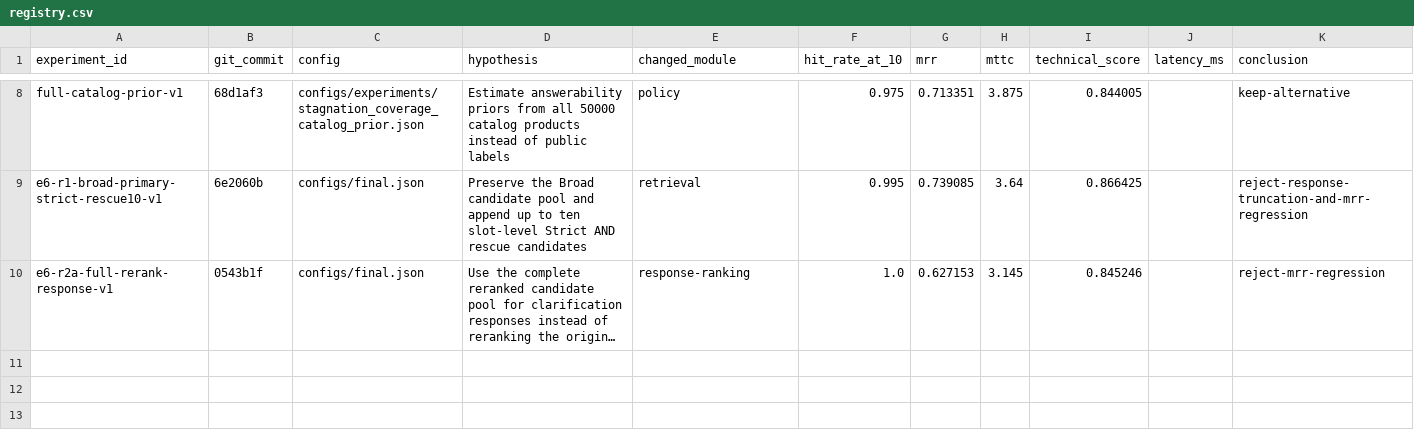
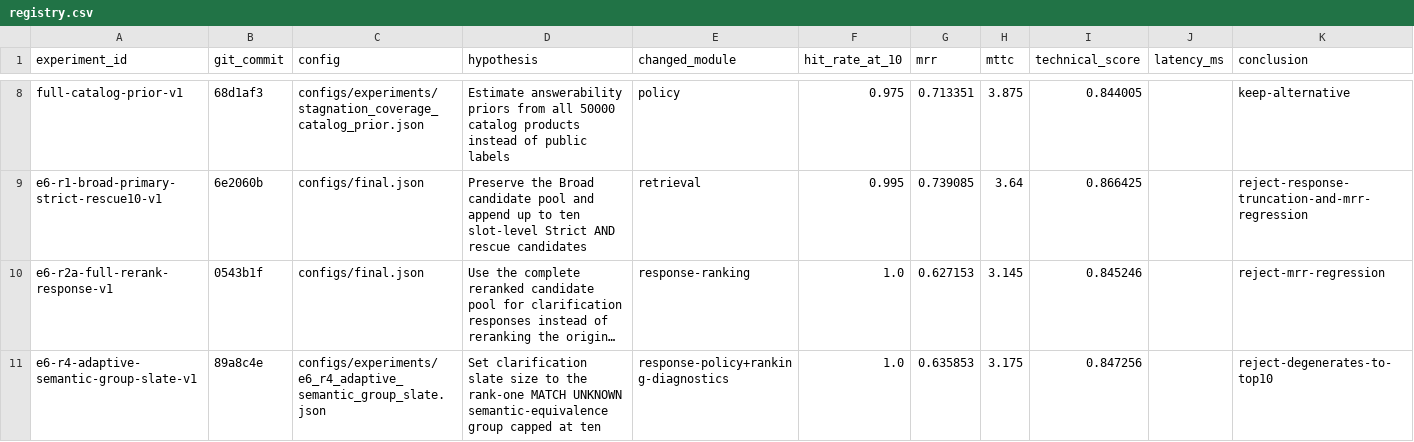
Before and after one commit to yoga-aaa/techjam-conversational-search, a CSV file: experiments/registry.csv, drawn as a sheet; only a part is shown, gaps mark what is left out; long unchanged cells end in …; the diff names each change by its address in the sheet, - before the commit and + after, or states it on an @@ line.

Commit message:
docs: record E6 R4 adaptive semantic slate

```diff
--- a/experiments/registry.csv
+++ b/experiments/registry.csv
+row 11: e6-r4-adaptive-semantic-group-slate-v1 | 89a8c4e | configs/experiments/e6_r4_adaptive_semantic_group_slate.json | Set clarification slate size to the rank-one MATCH UNKNOWN semantic-equivalence group capped at ten | response-policy+ranking-diagnostics | 1.0 | 0.635853 | 3.175 | 0.847256 |  | reject-degenerates-to-top10
```
Also changed, not shown: 1 other file.
